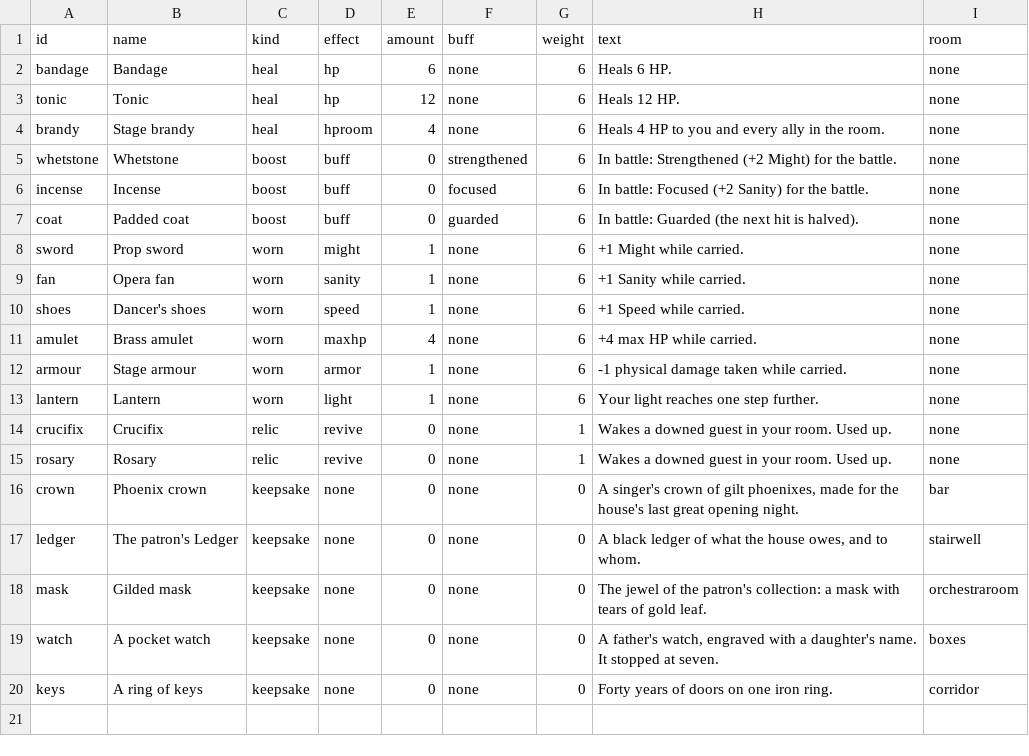
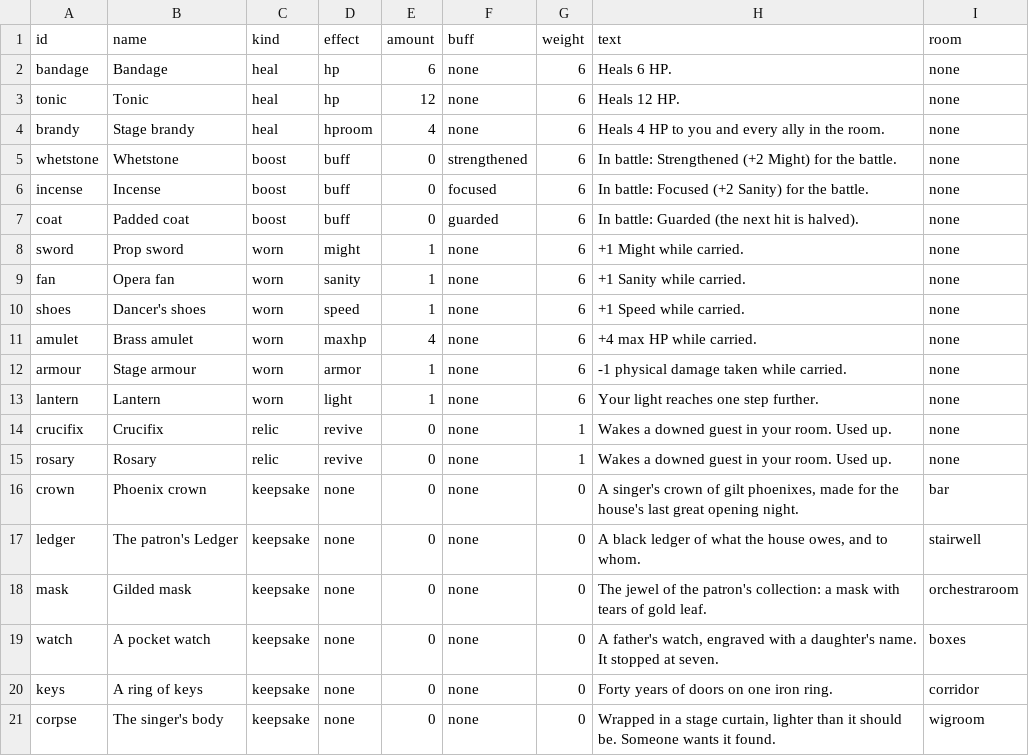
Before and after one commit to FinisTP/engine-study, a CSV file: plugins/last-curtain/assets/night/items.csv, drawn as a sheet.

```diff
--- a/plugins/last-curtain/assets/night/items.csv
+++ b/plugins/last-curtain/assets/night/items.csv
@@ -20 +20,2 @@ watch,A pocket watch,keepsake,none,0,none,0,"A father's watch, engraved with a d
 keys,A ring of keys,keepsake,none,0,none,0,Forty years of doors on one iron ring.,corridor
+corpse,The singer's body,keepsake,none,0,none,0,"Wrapped in a stage curtain, lighter than it should be. Someone wants it found.",wigroom
```
Also changed, not shown: 23 other files.
